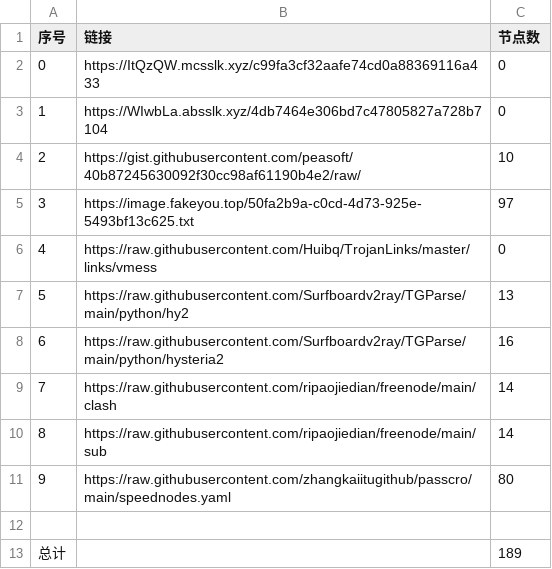
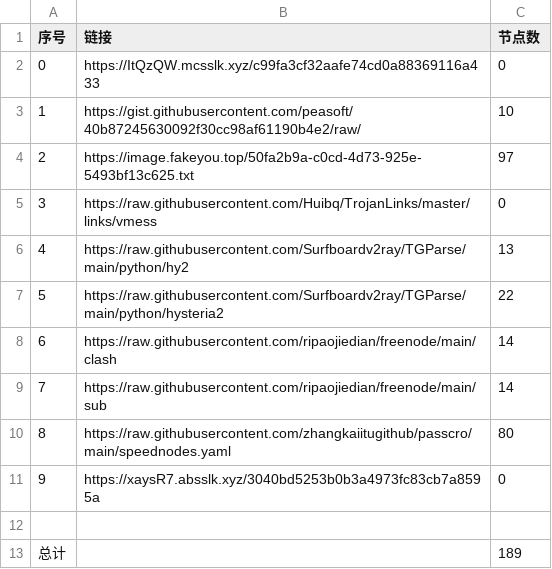
Before and after one commit to cute-omega/NoMoreWalls, a CSV file: list_result.csv, drawn as a sheet; removed rows and columns are numbered as before the commit, all else as after; the diff names each change by its address in the sheet, - before the commit and + after, or states it on an @@ line.

```diff
--- a/list_result.csv
+++ b/list_result.csv
-row 3: 1 | https://WIwbLa.absslk.xyz/4db7464e306bd7c47805827a728b7104 | 0
@@ column A (序号) renumbered between rows 3 and 10 @@
-C7 (节点数): 16
+C7 (节点数): 22
+row 11: 9 | https://xaysR7.absslk.xyz/3040bd5253b0b3a4973fc83cb7a8595a | 0
```
Also changed, not shown: 6 other files.
